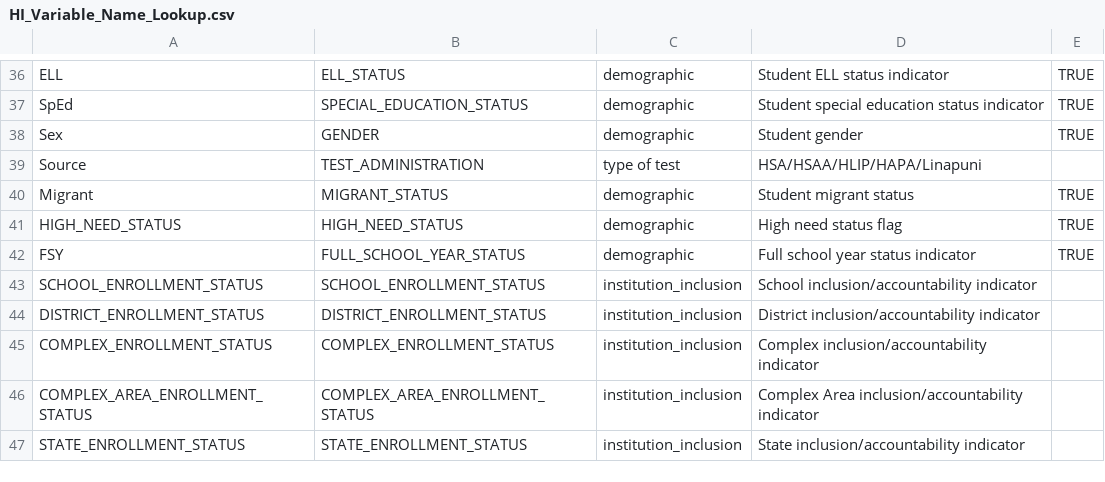
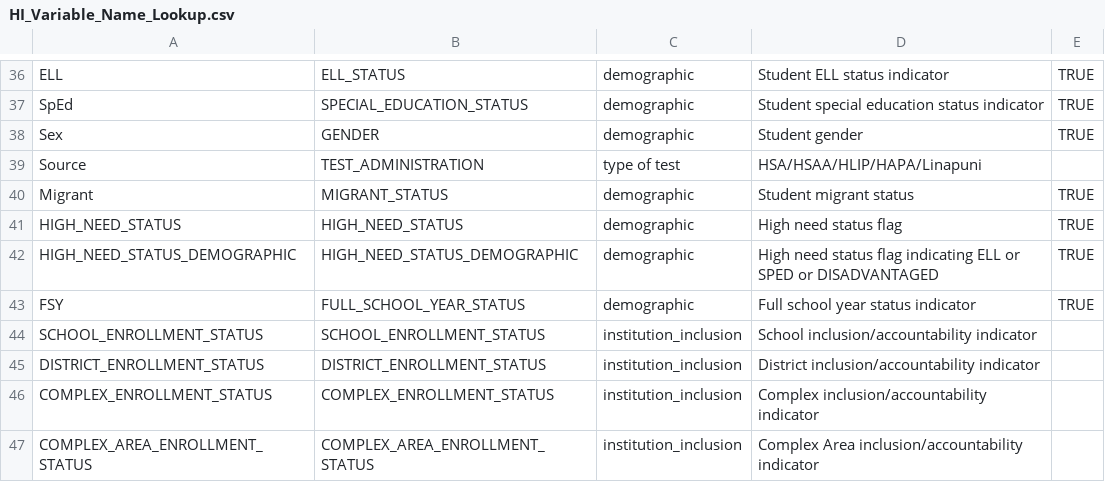
Before and after one commit to CenterForAssessment/SGPstateData, a CSV file: Variable_Name_Lookup/HI_Variable_Name_Lookup.csv, drawn as a sheet; only a part is shown, gaps mark what is left out; the shorter side is filled out with more unchanged rows; the diff names each change by its address in the sheet, - before the commit and + after, or states it on an @@ line.

Commit message:
Commit of SGPstateData with updated HI data

```diff
--- a/Variable_Name_Lookup/HI_Variable_Name_Lookup.csv
+++ b/Variable_Name_Lookup/HI_Variable_Name_Lookup.csv
+row 42: HIGH_NEED_STATUS_DEMOGRAPHIC | HIGH_NEED_STATUS_DEMOGRAPHIC | demographic | High need status flag indicating ELL or SPED or DISADVANTAGED | TRUE
```
Also changed, not shown: 2 other files.
